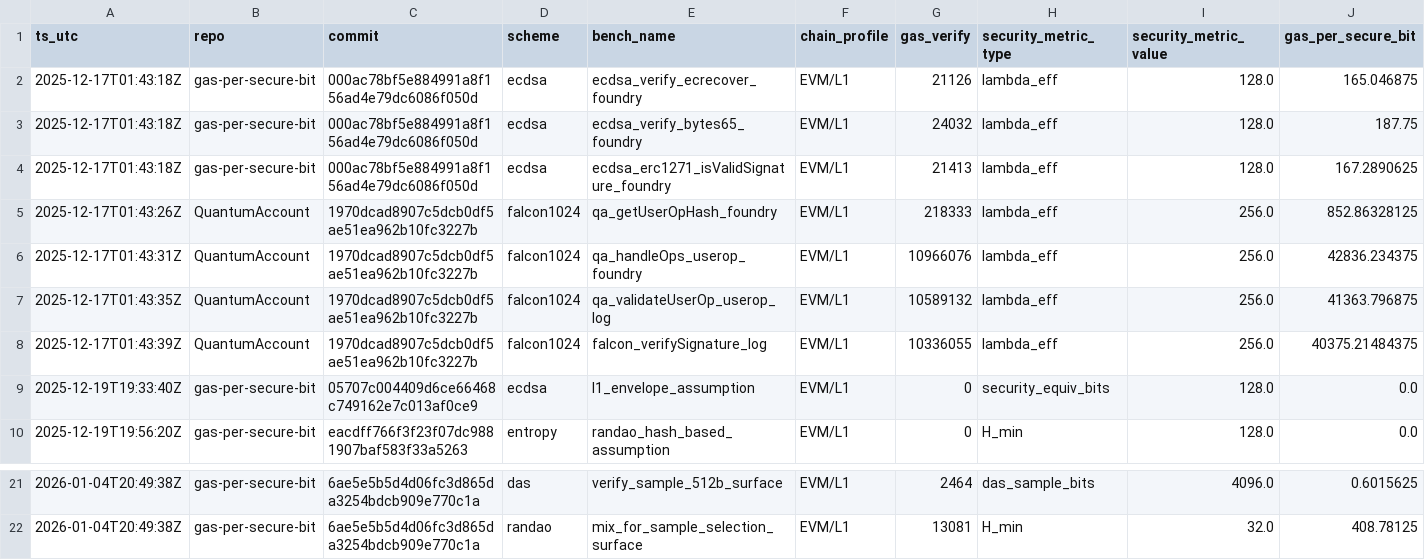
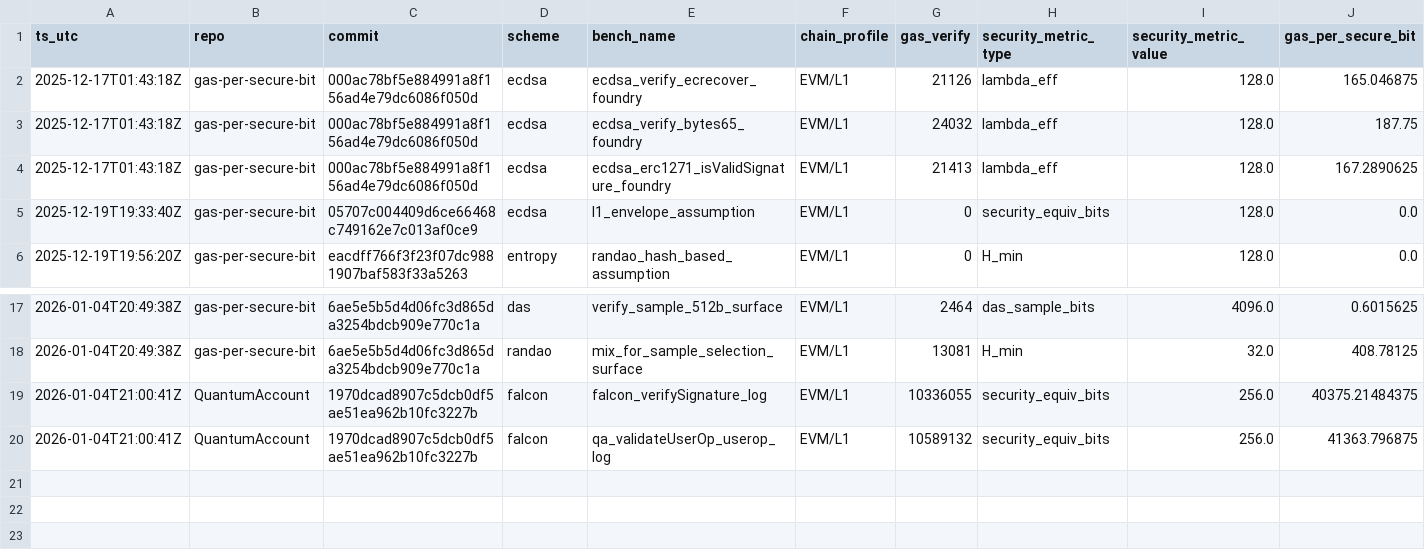
Before and after one commit to pipavlo82/gas-per-secure-bit, a CSV file: data/results.csv, drawn as a sheet; only a part is shown, gaps mark what is left out; removed rows and columns are numbered as before the commit, all else as after; rows hold the shown columns only; the diff names each change by its address in the sheet, - before the commit and + after, or states it on an @@ line.

Commit message:
falcon vendor: pin QuantumAccount, log-isolated gas; drop legacy falcon1024 rows

```diff
--- a/data/results.csv
+++ b/data/results.csv
-row 5: 2025-12-17T01:43:26Z | QuantumAccount | 1970dcad8907c5dcb0df5ae51ea962b10fc3227b | falcon1024 | qa_getUserOpHash_foundry | EVM/L1 | 218333 | lambda_eff | 256.0 | 852.86328125
-row 6: 2025-12-17T01:43:31Z | QuantumAccount | 1970dcad8907c5dcb0df5ae51ea962b10fc3227b | falcon1024 | qa_handleOps_userop_foundry | EVM/L1 | 10966076 | lambda_eff | 256.0 | 42836.234375
-row 7: 2025-12-17T01:43:35Z | QuantumAccount | 1970dcad8907c5dcb0df5ae51ea962b10fc3227b | falcon1024 | qa_validateUserOp_userop_log | EVM/L1 | 10589132 | lambda_eff | 256.0 | 41363.796875
-row 8: 2025-12-17T01:43:39Z | QuantumAccount | 1970dcad8907c5dcb0df5ae51ea962b10fc3227b | falcon1024 | falcon_verifySignature_log | EVM/L1 | 10336055 | lambda_eff | 256.0 | 40375.21484375
+row 19: 2026-01-04T21:00:41Z | QuantumAccount | 1970dcad8907c5dcb0df5ae51ea962b10fc3227b | falcon | falcon_verifySignature_log | EVM/L1 | 10336055 | security_equiv_bits | 256.0 | 40375.21484375
+row 20: 2026-01-04T21:00:41Z | QuantumAccount | 1970dcad8907c5dcb0df5ae51ea962b10fc3227b | falcon | qa_validateUserOp_userop_log | EVM/L1 | 10589132 | security_equiv_bits | 256.0 | 41363.796875
```
Also changed, not shown: 3 other files.
